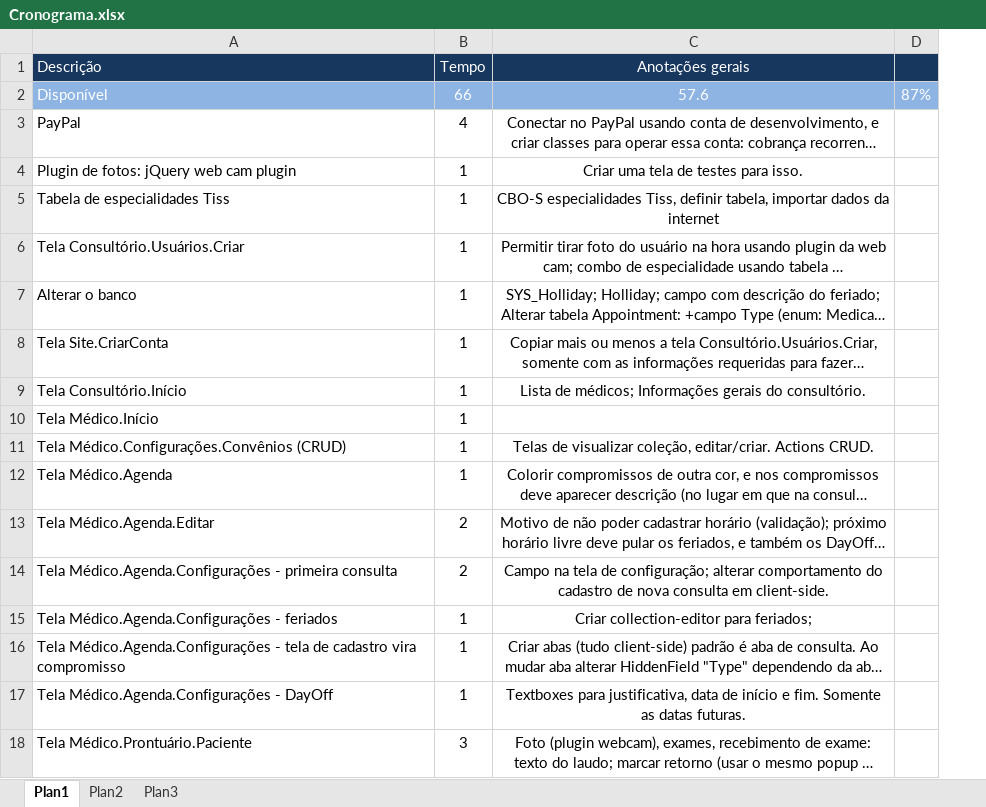
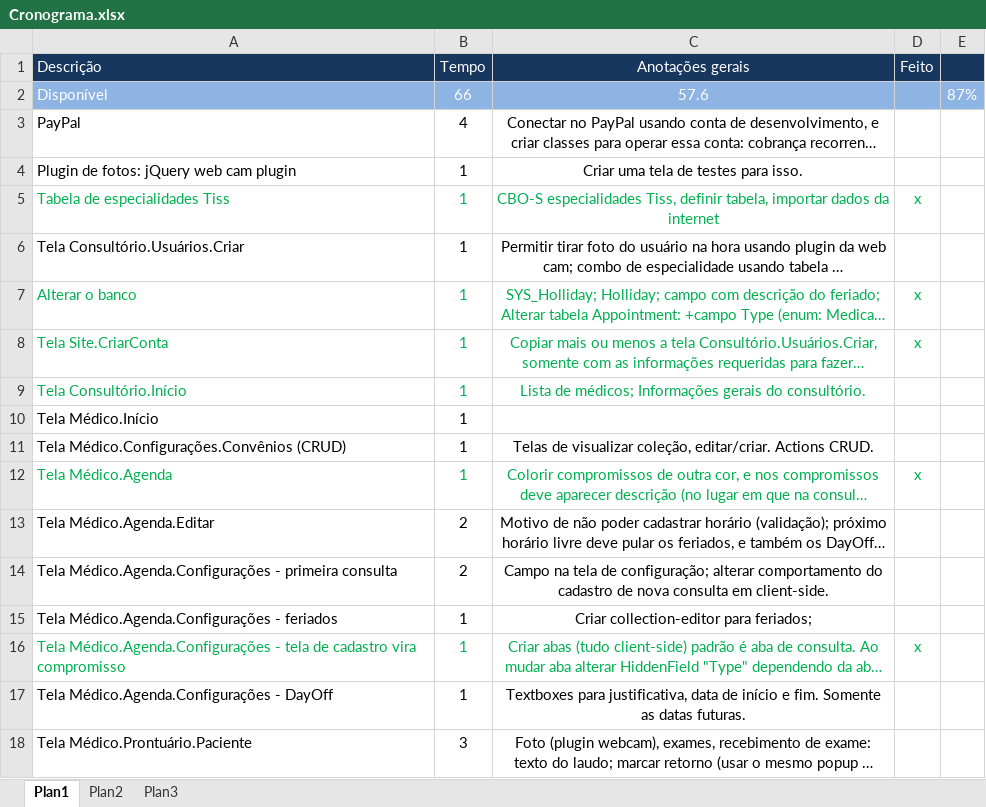
Before and after one commit to andrerpena/Cerebello, an Excel workbook: Specification/Cronograma.xlsx, sheet Plan1, drawn as a sheet; only a part is shown; long unchanged cells end in …; values as stored, in another font and other column widths than the file's, no borders; the diff names each change by its address in the sheet, - before the commit and + after, or states it on an @@ line.

```diff
--- a/Specification/Cronograma.xlsx (sheet Plan1)
+++ b/Specification/Cronograma.xlsx (sheet Plan1)
+column D (Feito), rows 5-16: x |  | x | x |  |  |  | x |  |  |  | x
-A5:C5 text colour: black
+A5:C5 text colour: #00B050
-A7:C9 text colour: black
+A7:C9 text colour: #00B050
-A12:C12 text colour: black
+A12:C12 text colour: #00B050
-A16:C16 text colour: black
+A16:C16 text colour: #00B050
```
Also changed, not shown: 15 other files.
